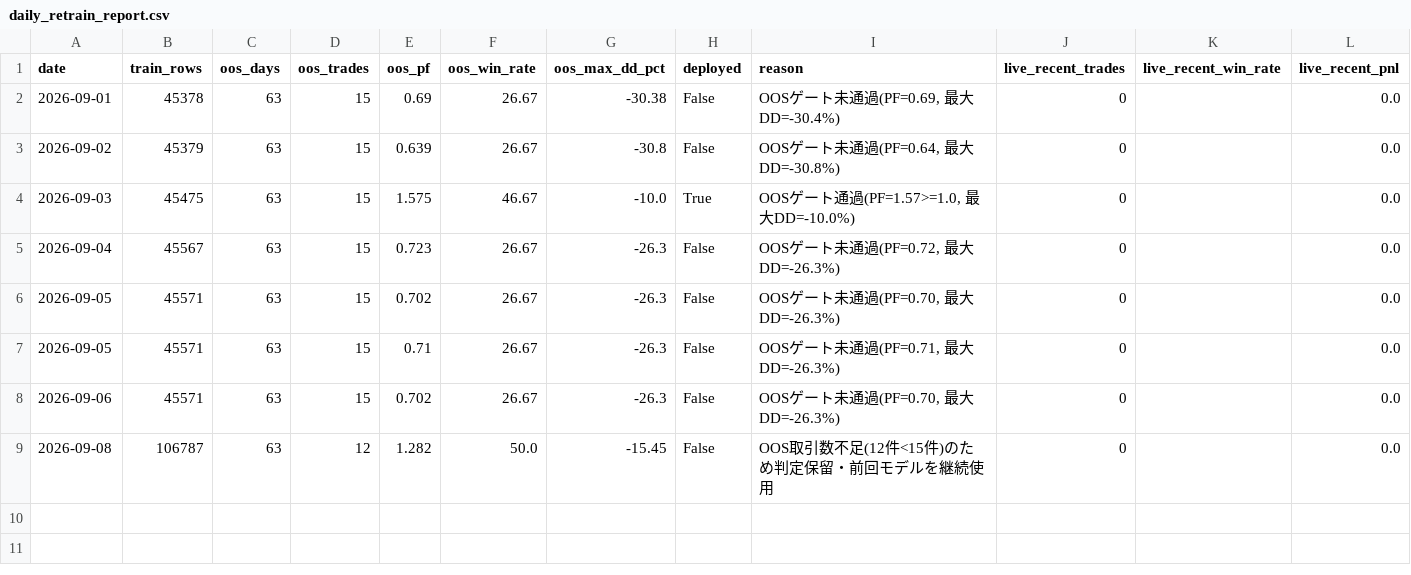
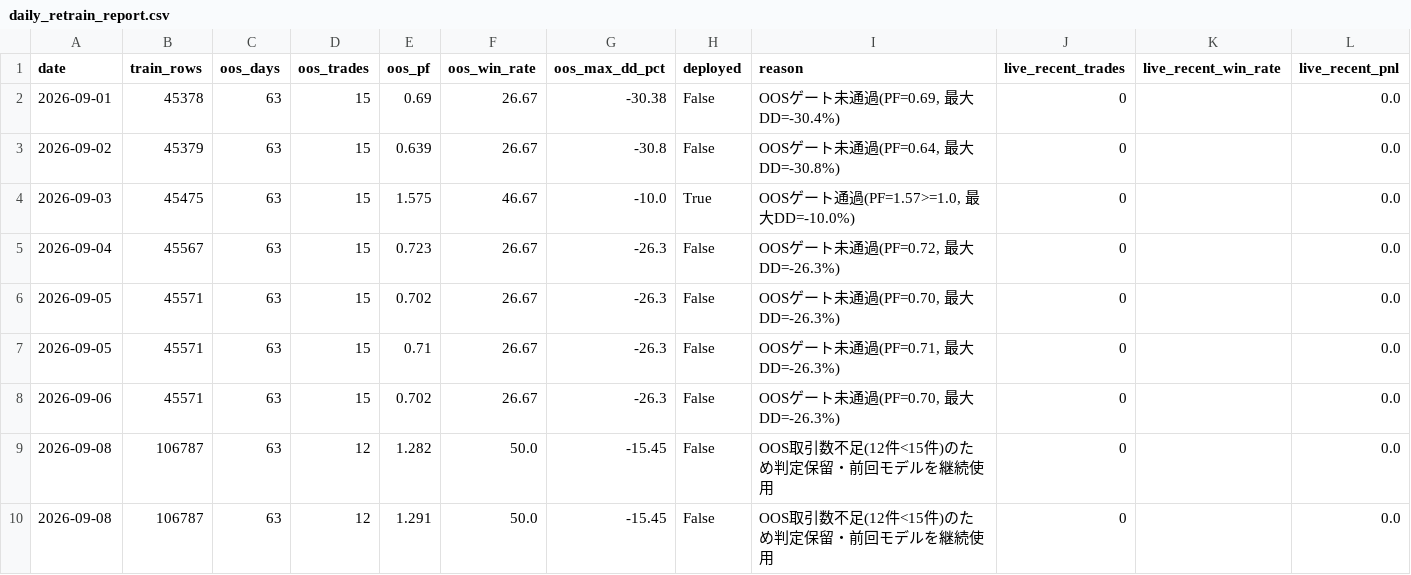
Before and after one commit to aifuu/stock-ai, a CSV file: daily_retrain_report.csv, drawn as a sheet.

```diff
--- a/daily_retrain_report.csv
+++ b/daily_retrain_report.csv
@@ -9 +9,2 @@
 2026-09-08,106787,63,12,1.282,50.0,-15.45,False,OOS取引数不足(12件<15件)のため判定保留・前回モデルを継続使用,0,,0.0
+2026-09-08,106787,63,12,1.291,50.0,-15.45,False,OOS取引数不足(12件<15件)のため判定保留・前回モデルを継続使用,0,,0.0
```
Also changed, not shown: walk_forward_monthly.csv, walk_forward_strategy_comparison.csv, 4 other files.
